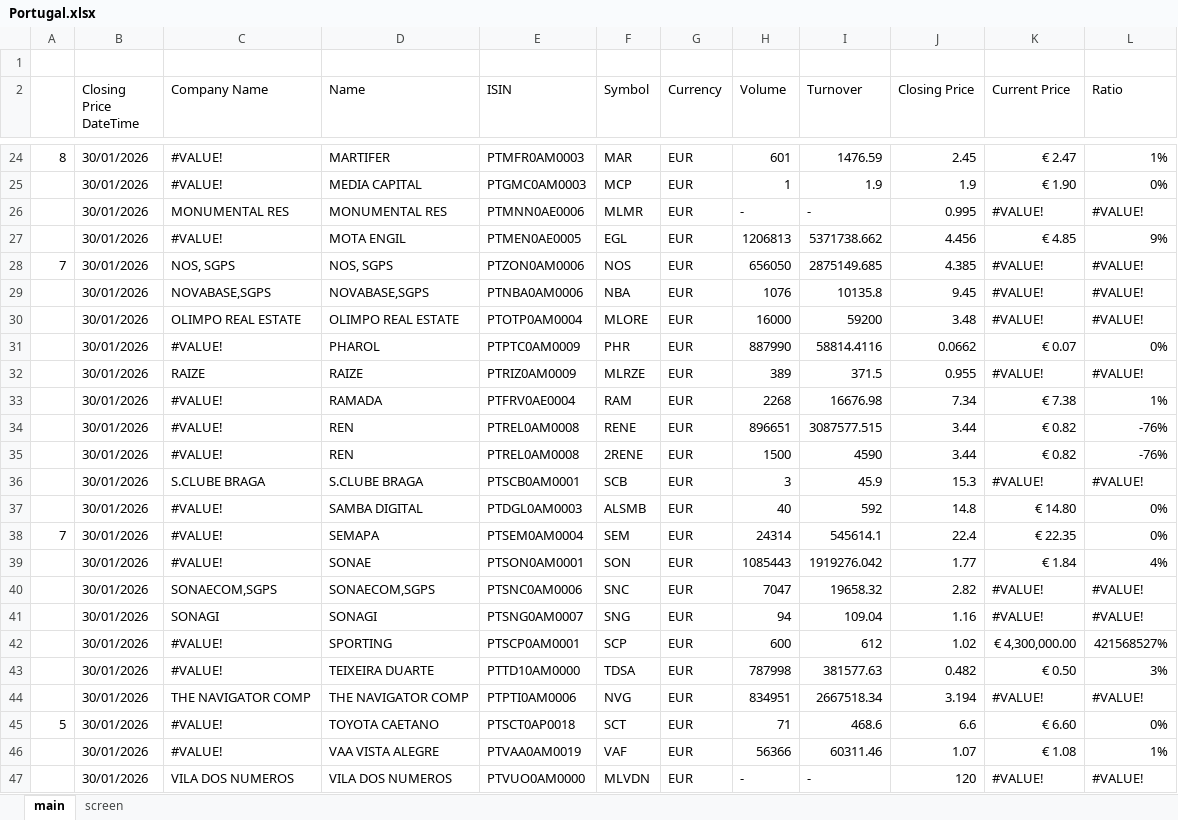
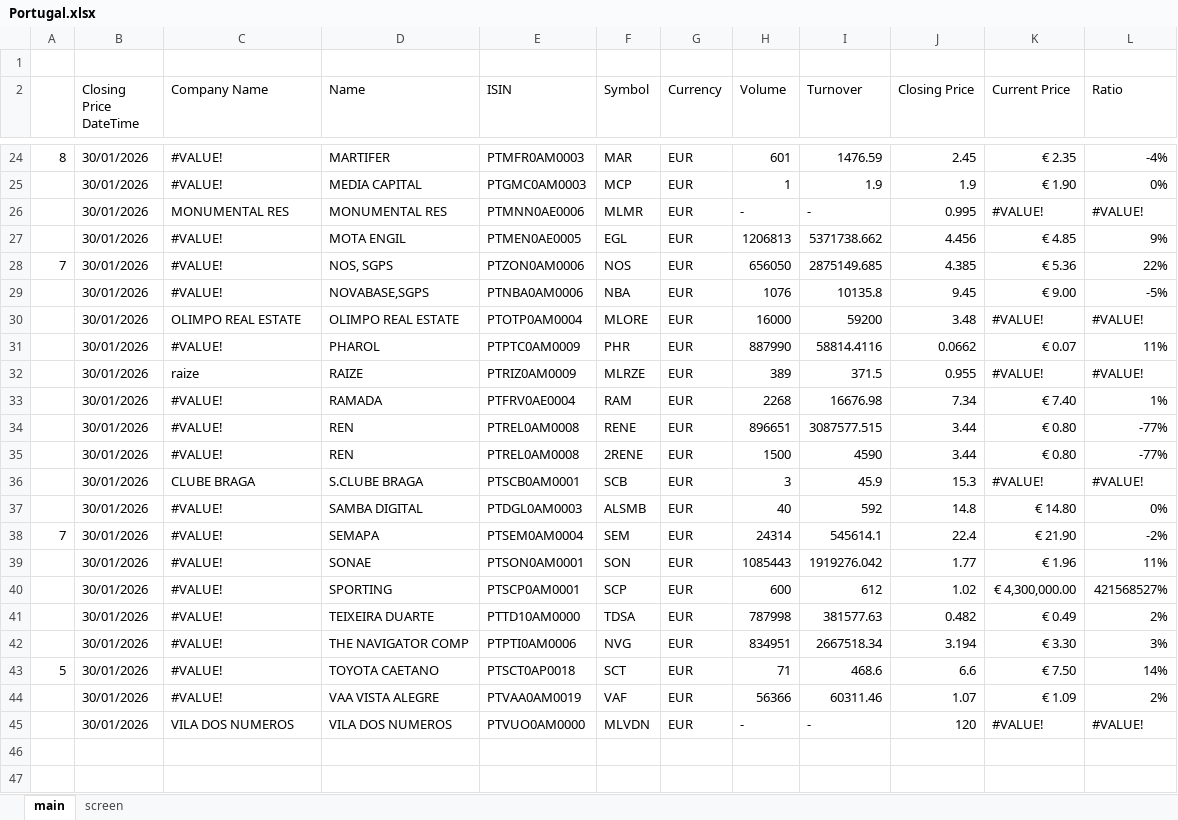
Before and after one commit to SBClemente/Finance, an Excel workbook: Screens/Portugal.xlsx, sheet main, drawn as a sheet; only a part is shown, gaps mark what is left out; values as stored, in another font and other column widths than the file's, no cell formats; removed rows and columns are numbered as before the commit, all else as after; the diff covers the shown part only; the diff names each change by its address in the sheet, - before the commit and + after, or states it on an @@ line.

```diff
--- a/Screens/Portugal.xlsx (sheet main)
+++ b/Screens/Portugal.xlsx (sheet main)
-K24 (Current Price): € 2.47
+K24 (Current Price): € 2.35
-L24 (Ratio): 1%
+L24 (Ratio): -4%
-C28 (Company Name): NOS, SGPS
+C28 (Company Name): #VALUE!
-K28 (Current Price): #VALUE!
+K28 (Current Price): € 5.36
-L28 (Ratio): #VALUE!
+L28 (Ratio): 22%
-C29 (Company Name): NOVABASE,SGPS
+C29 (Company Name): #VALUE!
-K29 (Current Price): #VALUE!
+K29 (Current Price): € 9.00
-L29 (Ratio): #VALUE!
+L29 (Ratio): -5%
-L31 (Ratio): 0%
+L31 (Ratio): 11%
-C32 (Company Name): RAIZE
+C32 (Company Name): raize
-K33 (Current Price): € 7.38
+K33 (Current Price): € 7.40
-K34:K35 (Current Price): € 0.82
+K34:K35 (Current Price): € 0.80
-L34:L35 (Ratio): -76%
+L34:L35 (Ratio): -77%
-C36 (Company Name): S.CLUBE BRAGA
+C36 (Company Name): CLUBE BRAGA
-K38 (Current Price): € 22.35
+K38 (Current Price): € 21.90
-L38 (Ratio): 0%
+L38 (Ratio): -2%
-K39 (Current Price): € 1.84
+K39 (Current Price): € 1.96
-L39 (Ratio): 4%
+L39 (Ratio): 11%
-row 40:  | 30/01/2026 | SONAECOM,SGPS | SONAECOM,SGPS | PTSNC0AM0006 | SNC | EUR | 7047 | 19658.32 | 2.82 | #VALUE! | #VALUE!
-row 41:  | 30/01/2026 | SONAGI | SONAGI | PTSNG0AM0007 | SNG | EUR | 94 | 109.04 | 1.16 | #VALUE! | #VALUE!
-K41 (Current Price): € 0.50
+K41 (Current Price): € 0.49
-L41 (Ratio): 3%
+L41 (Ratio): 2%
-C42 (Company Name): THE NAVIGATOR COMP
+C42 (Company Name): #VALUE!
-K42 (Current Price): #VALUE!
+K42 (Current Price): € 3.30
-L42 (Ratio): #VALUE!
+L42 (Ratio): 3%
-K43 (Current Price): € 6.60
+K43 (Current Price): € 7.50
-L43 (Ratio): 0%
+L43 (Ratio): 14%
-K44 (Current Price): € 1.08
+K44 (Current Price): € 1.09
-L44 (Ratio): 1%
+L44 (Ratio): 2%
```
Also changed, not shown: 32 edited cells elsewhere in this sheet, sheet screen, cell formats, formulas that keep their value, Screens/Empresas.xlsx, Screens/Spain.xlsx, 3 other files.
